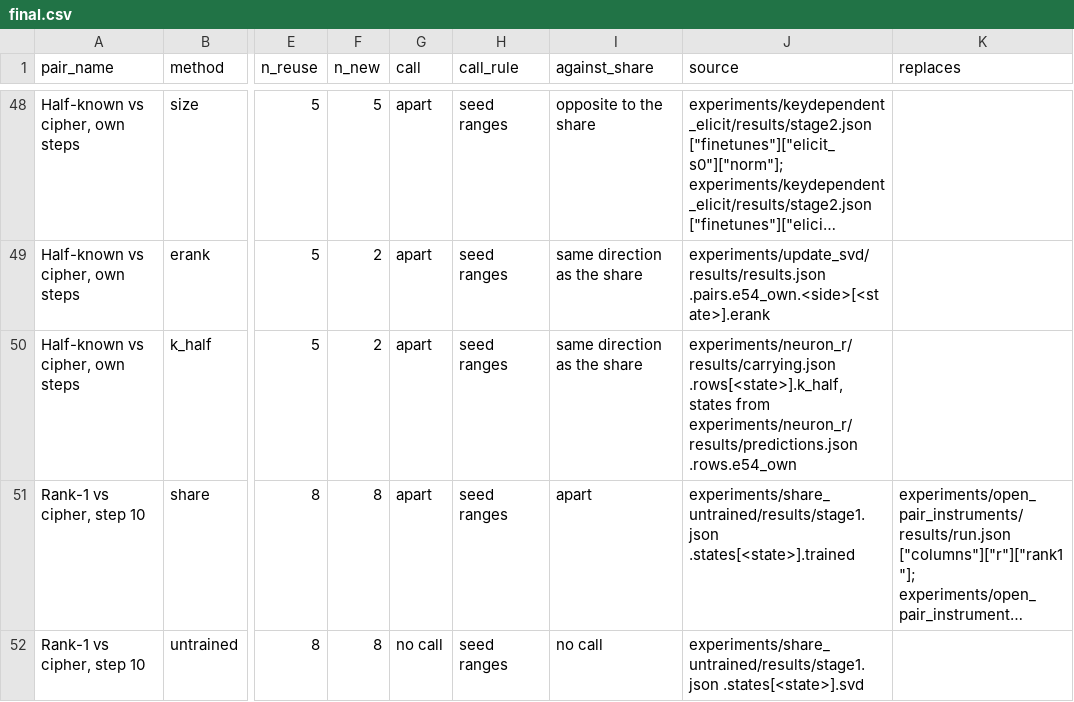
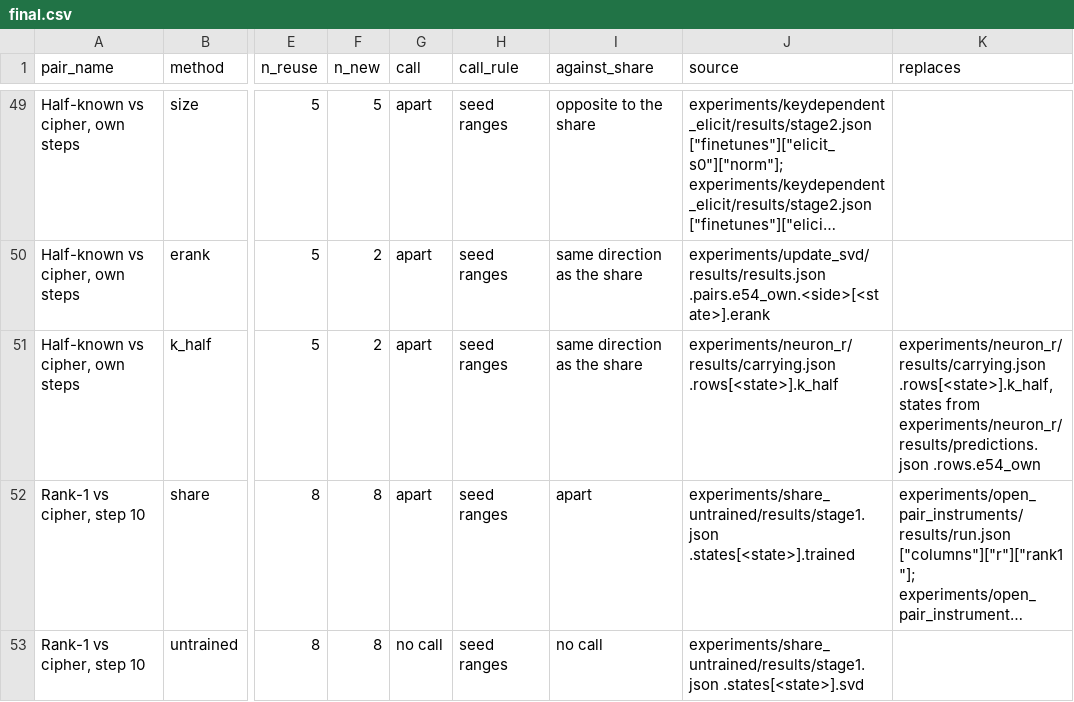
Before and after one commit to edwinagnew/commute-vpd, a CSV file: experiments/method_table/figures/final.csv, drawn as a sheet; only a part is shown, gaps mark what is left out; long unchanged cells end in …; addresses are those after the commit; the diff covers the shown part only; the diff names each change by its address in the sheet, - before the commit and + after, or states it on an @@ line.

```diff
--- a/experiments/method_table/figures/final.csv
+++ b/experiments/method_table/figures/final.csv
-J51 (source): experiments/neuron_r/results/carrying.json .rows[<state>].k_half, states from experiments/neuron_r/results/predictions.json .rows.e54_own
+J51 (source): experiments/neuron_r/results/carrying.json .rows[<state>].k_half
-K51 (replaces): (empty)
+K51 (replaces): experiments/neuron_r/results/carrying.json .rows[<state>].k_half, states from experiments/neuron_r/results/predictions.json .rows.e54_own
```
Also changed, not shown: 7 added rows and 6 edited cells elsewhere in this file, 3 other files.
